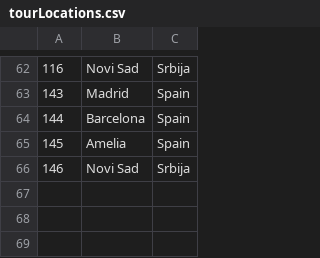
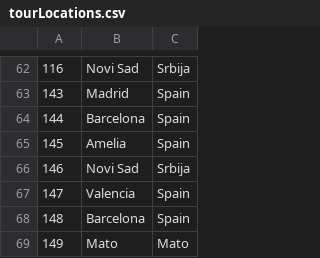
Before and after one commit to kovacevicanja/sims-grupa3-teamA, a CSV file: Resources/Data/tourLocations.csv, drawn as a sheet; only a part is shown, gaps mark what is left out.

```diff
--- a/Resources/Data/tourLocations.csv
+++ b/Resources/Data/tourLocations.csv
@@ -66 +66,4 @@
 146|Novi Sad|Srbija
+147|Valencia|Spain
+148|Barcelona|Spain
+149|Mato|Mato
```
Also changed, not shown: Resources/Data/keyPoints.csv, Resources/Data/tourImages.csv, 18 other files.
